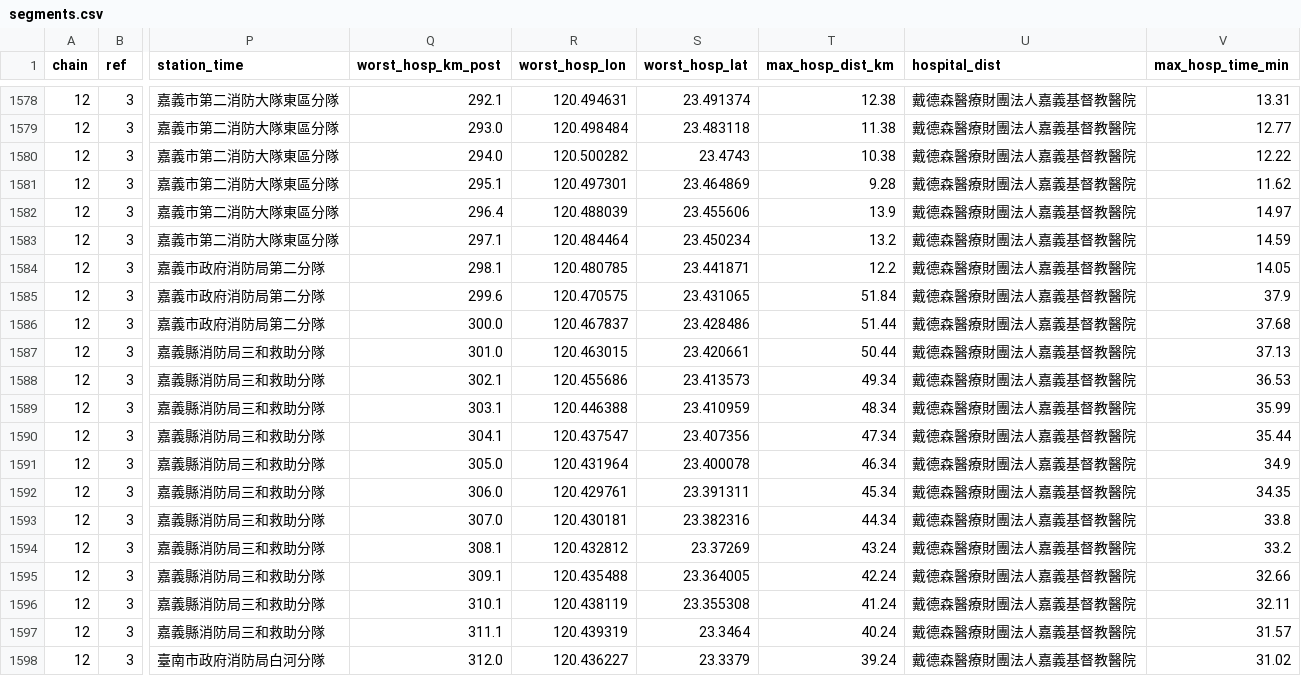
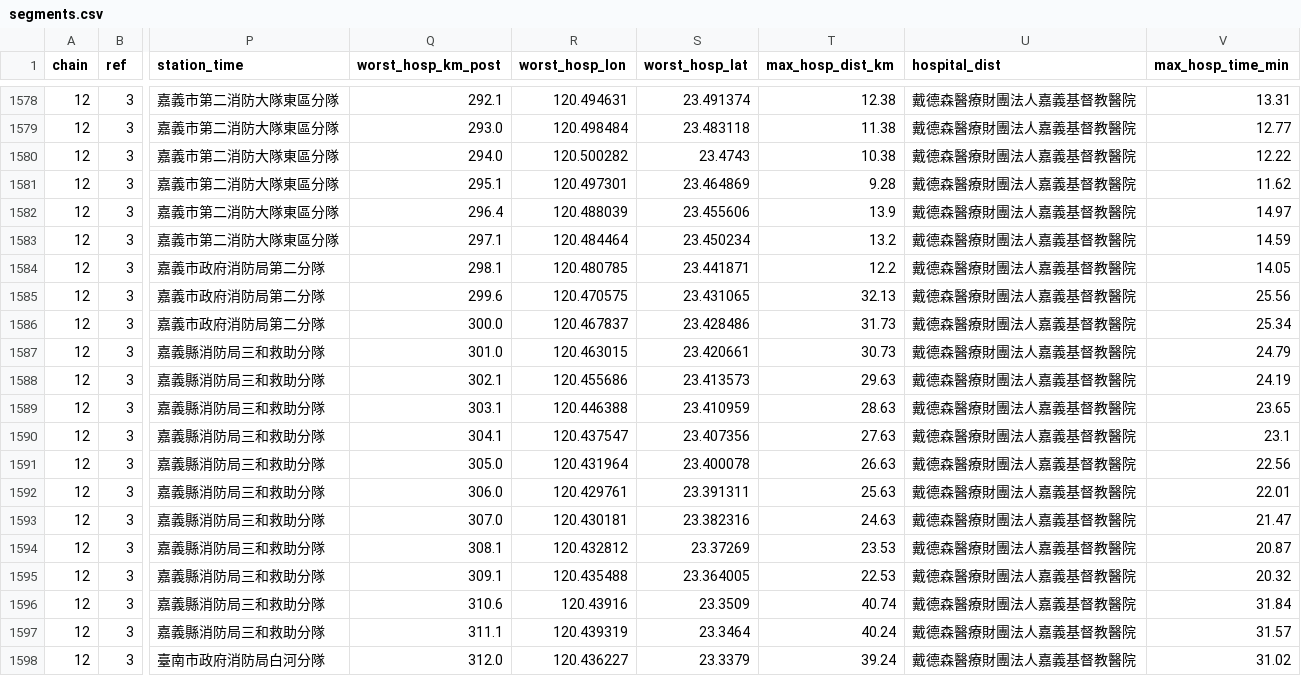
Before and after one commit to shengwenhou/Highway-EMS-reachability, a CSV file: output/segments.csv, drawn as a sheet; only a part is shown, gaps mark what is left out; the diff names each change by its address in the sheet, - before the commit and + after, or states it on an @@ line.

```diff
--- a/output/segments.csv
+++ b/output/segments.csv
-T1585 (max_hosp_dist_km): 51.84
+T1585 (max_hosp_dist_km): 32.13
-V1585 (max_hosp_time_min): 37.9
+V1585 (max_hosp_time_min): 25.56
-T1586 (max_hosp_dist_km): 51.44
+T1586 (max_hosp_dist_km): 31.73
-V1586 (max_hosp_time_min): 37.68
+V1586 (max_hosp_time_min): 25.34
-T1587 (max_hosp_dist_km): 50.44
+T1587 (max_hosp_dist_km): 30.73
-V1587 (max_hosp_time_min): 37.13
+V1587 (max_hosp_time_min): 24.79
-T1588 (max_hosp_dist_km): 49.34
+T1588 (max_hosp_dist_km): 29.63
-V1588 (max_hosp_time_min): 36.53
+V1588 (max_hosp_time_min): 24.19
-T1589 (max_hosp_dist_km): 48.34
+T1589 (max_hosp_dist_km): 28.63
-V1589 (max_hosp_time_min): 35.99
+V1589 (max_hosp_time_min): 23.65
-T1590 (max_hosp_dist_km): 47.34
+T1590 (max_hosp_dist_km): 27.63
-V1590 (max_hosp_time_min): 35.44
+V1590 (max_hosp_time_min): 23.1
-T1591 (max_hosp_dist_km): 46.34
+T1591 (max_hosp_dist_km): 26.63
-V1591 (max_hosp_time_min): 34.9
+V1591 (max_hosp_time_min): 22.56
-T1592 (max_hosp_dist_km): 45.34
+T1592 (max_hosp_dist_km): 25.63
-V1592 (max_hosp_time_min): 34.35
+V1592 (max_hosp_time_min): 22.01
-T1593 (max_hosp_dist_km): 44.34
+T1593 (max_hosp_dist_km): 24.63
-V1593 (max_hosp_time_min): 33.8
+V1593 (max_hosp_time_min): 21.47
-T1594 (max_hosp_dist_km): 43.24
+T1594 (max_hosp_dist_km): 23.53
-V1594 (max_hosp_time_min): 33.2
+V1594 (max_hosp_time_min): 20.87
-T1595 (max_hosp_dist_km): 42.24
+T1595 (max_hosp_dist_km): 22.53
-V1595 (max_hosp_time_min): 32.66
+V1595 (max_hosp_time_min): 20.32
-Q1596 (worst_hosp_km_post): 310.1
+Q1596 (worst_hosp_km_post): 310.6
-R1596 (worst_hosp_lon): 120.438119
+R1596 (worst_hosp_lon): 120.43916
-S1596 (worst_hosp_lat): 23.355308
+S1596 (worst_hosp_lat): 23.3509
-T1596 (max_hosp_dist_km): 41.24
+T1596 (max_hosp_dist_km): 40.74
-V1596 (max_hosp_time_min): 32.11
+V1596 (max_hosp_time_min): 31.84
```
Also changed, not shown: output/farthest_points.csv, 9 other files.
